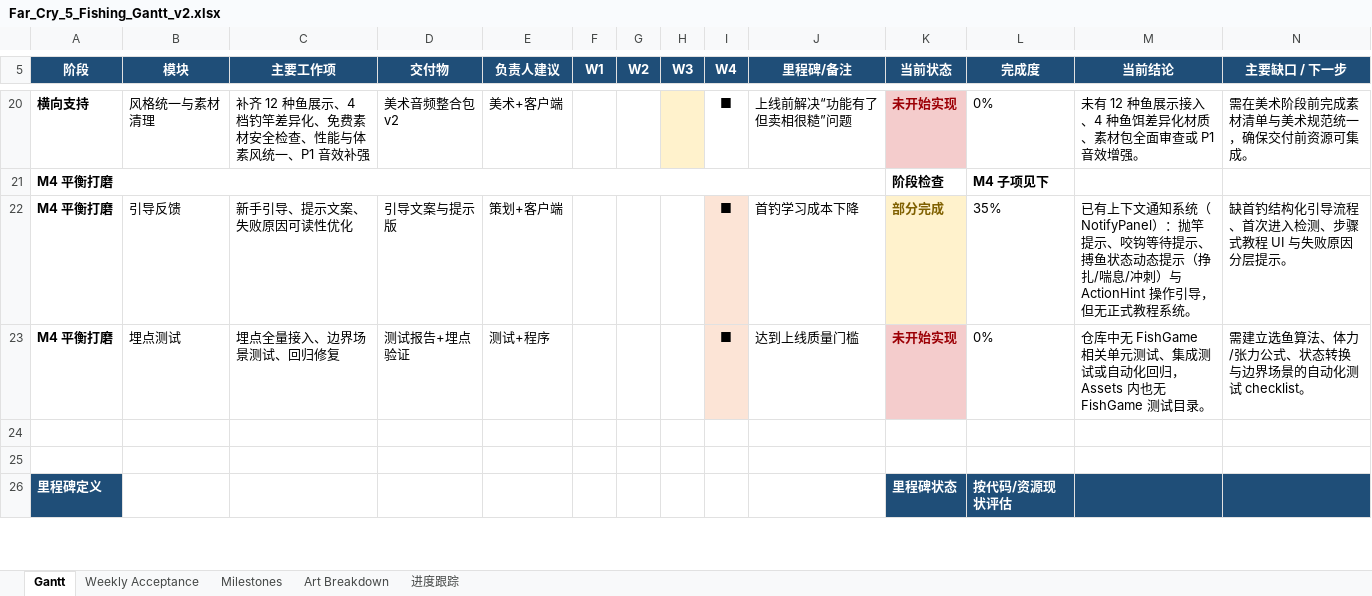
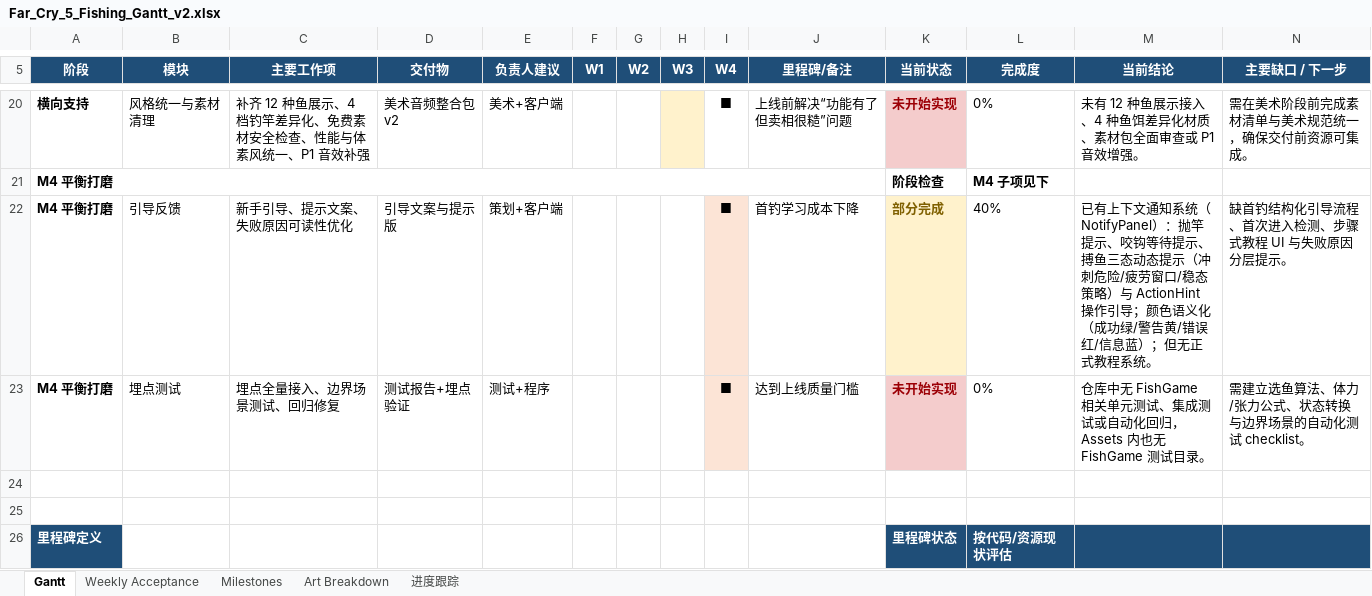
Before and after one commit to SoloGameCreater/XProject, an Excel workbook: XProject/Docs/Far_Cry_5_Fishing_Gantt_v2.xlsx, sheet Gantt, drawn as a sheet; only a part is shown, gaps mark what is left out; values as stored, in another font and other column widths than the file's, no borders; the diff covers the shown part only; the diff names each change by its address in the sheet, - before the commit and + after, or states it on an @@ line.

```diff
--- a/XProject/Docs/Far_Cry_5_Fishing_Gantt_v2.xlsx (sheet Gantt)
+++ b/XProject/Docs/Far_Cry_5_Fishing_Gantt_v2.xlsx (sheet Gantt)
-L22 (完成度): 35%
+L22 (完成度): 40%
-M22 (当前结论): …示、搏鱼状态动态提示（挣扎/喘息/冲刺）与 ActionHint 操作引导，但无正式…
+M22 (当前结论): …示、搏鱼三态动态提示（冲刺危险/疲劳窗口/稳态策略）与 ActionHint 操作引导；颜色语义化（成功绿/警告黄/错误红/信息蓝）；但无正式…
```
Also changed, not shown: 17 edited cells elsewhere in this sheet, sheet 进度跟踪.
